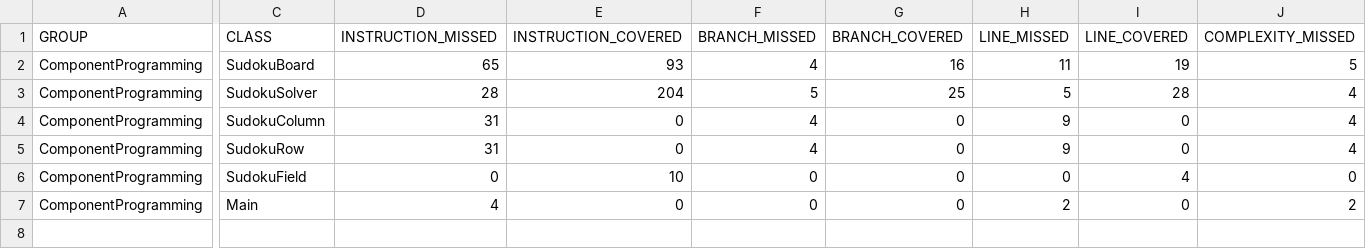
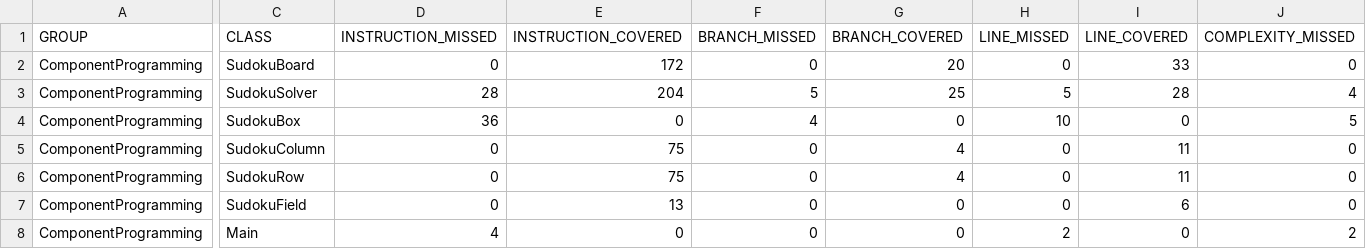
Before and after one commit to Clepto-Kornik/SudokuGame, a CSV file: untitled/target/site/jacoco/jacoco.csv, drawn as a sheet; only a part is shown, gaps mark what is left out; addresses are those after the commit; rows hold the shown columns only; the diff covers the shown part only; the diff names each change by its address in the sheet, - before the commit and + after, or states it on an @@ line.

Commit message:
contuniation of task3
Some tests were added, still missing algorithm for sudokuBoxes

```diff
--- a/untitled/target/site/jacoco/jacoco.csv
+++ b/untitled/target/site/jacoco/jacoco.csv
-D2 (INSTRUCTION_MISSED): 65
+D2 (INSTRUCTION_MISSED): 0
-E2 (INSTRUCTION_COVERED): 93
+E2 (INSTRUCTION_COVERED): 172
-F2 (BRANCH_MISSED): 4
+F2 (BRANCH_MISSED): 0
-G2 (BRANCH_COVERED): 16
+G2 (BRANCH_COVERED): 20
-H2 (LINE_MISSED): 11
+H2 (LINE_MISSED): 0
-I2 (LINE_COVERED): 19
+I2 (LINE_COVERED): 33
-J2 (COMPLEXITY_MISSED): 5
+J2 (COMPLEXITY_MISSED): 0
+row 4: ComponentProgramming | SudokuBox | 36 | 0 | 4 | 0 | 10 | 0 | 5
-D5:D6 (INSTRUCTION_MISSED): 31
+D5:D6 (INSTRUCTION_MISSED): 0
-E5:E6 (INSTRUCTION_COVERED): 0
+E5:E6 (INSTRUCTION_COVERED): 75
-F5:F6 (BRANCH_MISSED): 4
+F5:F6 (BRANCH_MISSED): 0
-G5:G6 (BRANCH_COVERED): 0
+G5:G6 (BRANCH_COVERED): 4
-H5:H6 (LINE_MISSED): 9
+H5:H6 (LINE_MISSED): 0
-I5:I6 (LINE_COVERED): 0
+I5:I6 (LINE_COVERED): 11
-J5:J6 (COMPLEXITY_MISSED): 4
+J5:J6 (COMPLEXITY_MISSED): 0
-E7 (INSTRUCTION_COVERED): 10
+E7 (INSTRUCTION_COVERED): 13
-I7 (LINE_COVERED): 4
+I7 (LINE_COVERED): 6
```
Also changed, not shown: 9 edited cells elsewhere in this file, 36 other files.
